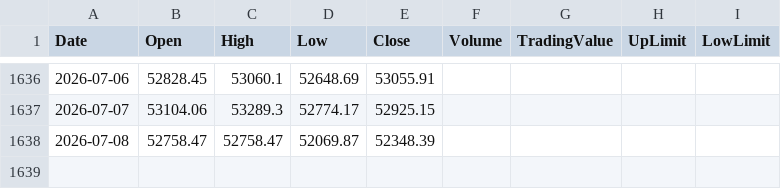
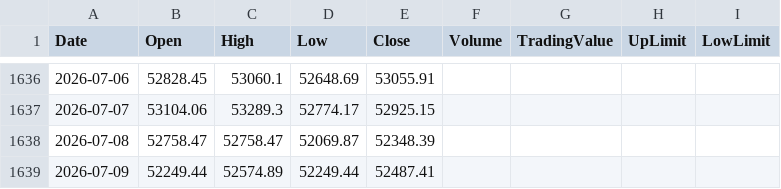
Before and after one commit to keroppa88/jpx_data, a CSV file: data/NYダウ.csv, drawn as a sheet; only a part is shown, gaps mark what is left out.

```diff
--- a/data/NYダウ.csv
+++ b/data/NYダウ.csv
@@ -1638 +1638,2 @@ Date,Open,High,Low,Close,Volume,TradingValue,UpLimit,LowLimit
 2026-07-08,52758.47,52758.47,52069.87,52348.39,,,,
+2026-07-09,52249.44,52574.89,52249.44,52487.41,,,,
```
Also changed, not shown: data/S&P500.csv, data/SOX指数.csv, 1 other file.
